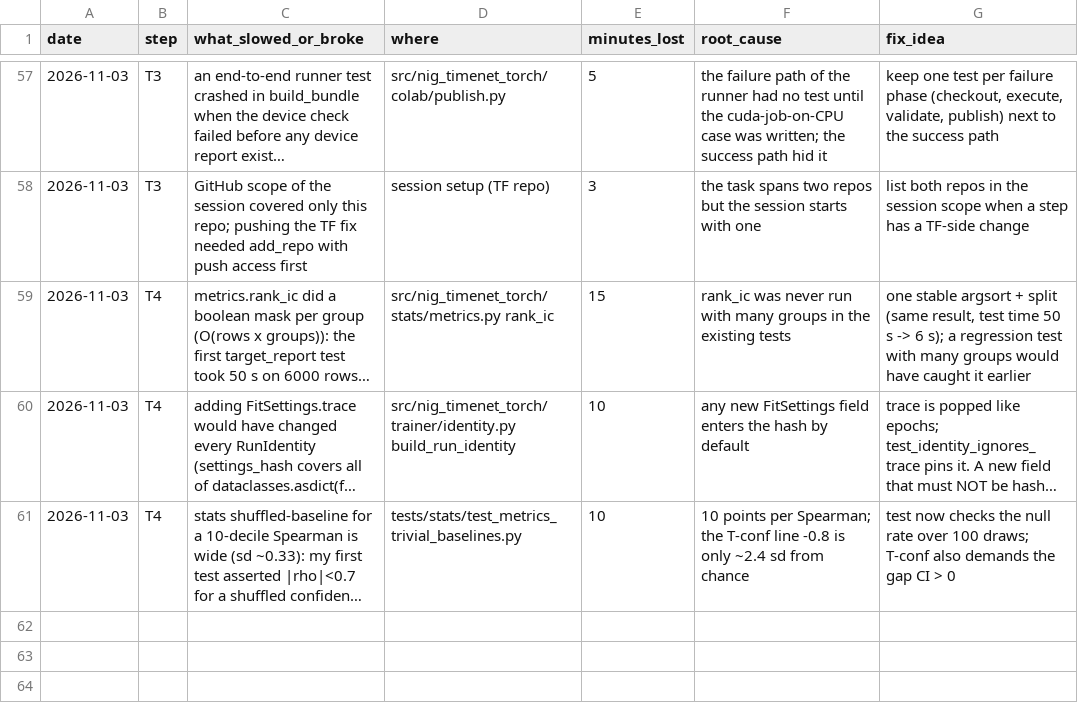
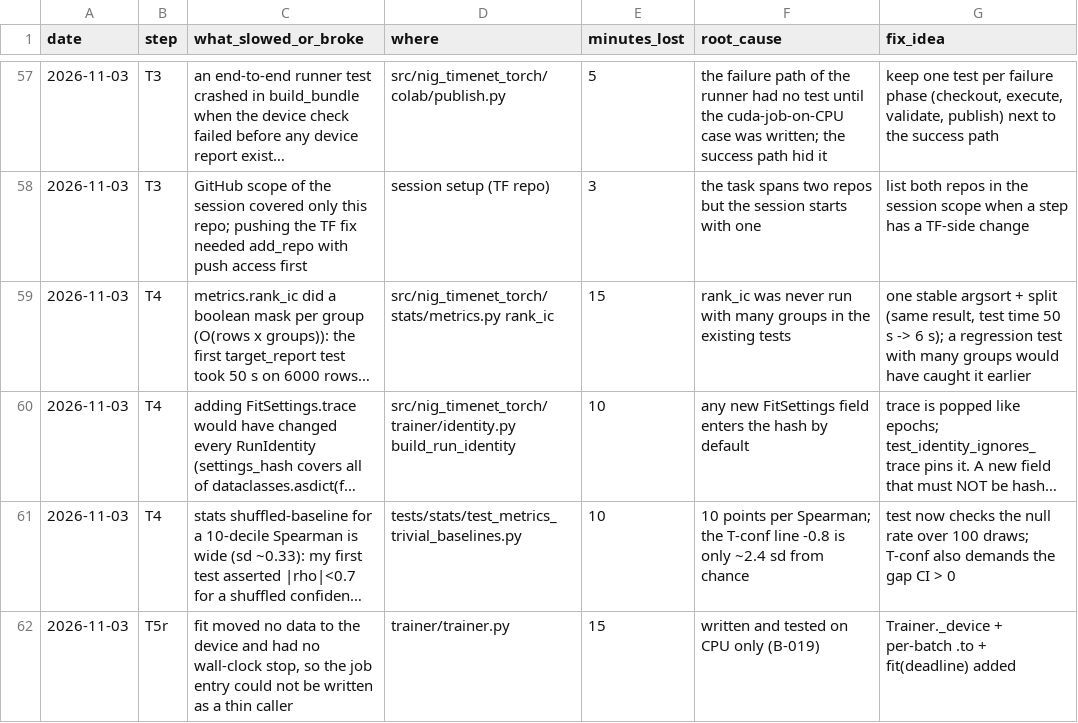
Before and after one commit to yuosef772424/nig-timenet-torch, a CSV file: docs/friction_log.csv, drawn as a sheet; only a part is shown, gaps mark what is left out; long unchanged cells end in …; the diff names each change by its address in the sheet, - before the commit and + after, or states it on an @@ line.

```diff
--- a/docs/friction_log.csv
+++ b/docs/friction_log.csv
+row 62: 2026-11-03 | T5r | fit moved no data to the device and had no wall-clock stop, so the job entry could not be written as a thin caller | trainer/trainer.py | 15 | written and tested on CPU only (B-019) | Trainer._device + per-batch .to + fit(deadline) added
```
Also changed, not shown: docs/bottlenecks.csv, docs/suggestions.csv, 9 other files.
